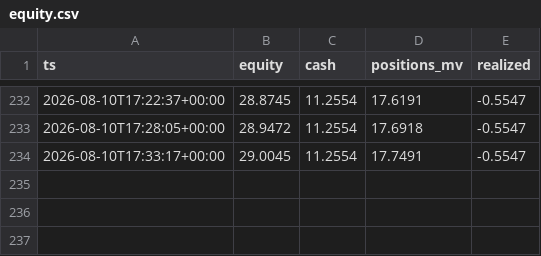
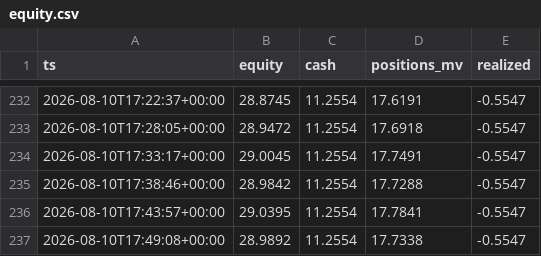
Before and after one commit to robertpainter144-lab/-333-333-333-, a CSV file: crypto_sleeve/state/equity.csv, drawn as a sheet; only a part is shown, gaps mark what is left out.

```diff
--- a/crypto_sleeve/state/equity.csv
+++ b/crypto_sleeve/state/equity.csv
@@ -234 +234,4 @@ ts,equity,cash,positions_mv,realized
 2026-08-10T17:33:17+00:00,29.0045,11.2554,17.7491,-0.5547
+2026-08-10T17:38:46+00:00,28.9842,11.2554,17.7288,-0.5547
+2026-08-10T17:43:57+00:00,29.0395,11.2554,17.7841,-0.5547
+2026-08-10T17:49:08+00:00,28.9892,11.2554,17.7338,-0.5547
```
Also changed, not shown: 2 other files.
